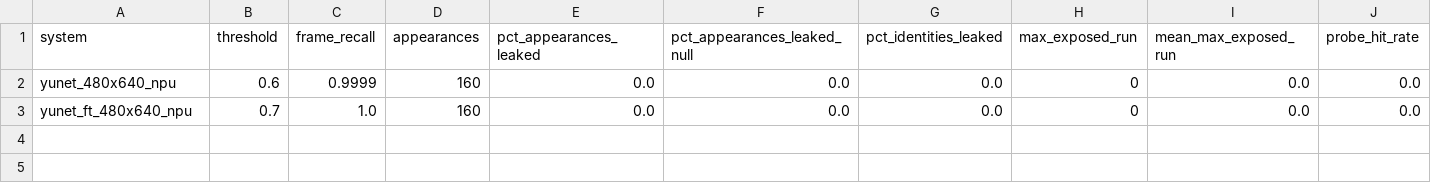
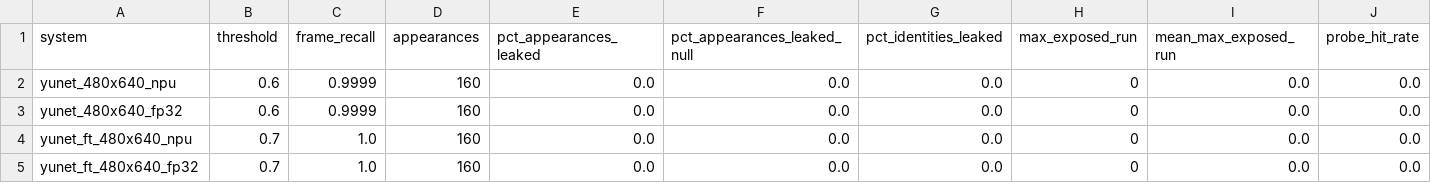
Before and after one commit to Moro17/EdgeComputingAI_Project, a CSV file: experiments/d1/results.csv, drawn as a sheet; only a part is shown; rows hold the shown columns only; the diff names each change by its address in the sheet, - before the commit and + after, or states it on an @@ line.

Commit message:
feat: NPU vs CPU and FP32 vs INT8 measurements on the board
export_yunet_tflite.py --keep-float also saves onnx2tf's FP32/FP16 files; board_bench.py runs TFLite files without a
signature; scripts/measure_board.sh times every precision on NPU and CPU and the demo end to end.
INT8 on the NPU: 11.9 ms against 73.5 ms on 4 CPU threads; FP32 and INT8 give the same test exposure (0%).

```diff
--- a/experiments/d1/results.csv
+++ b/experiments/d1/results.csv
+row 3: yunet_480x640_fp32 | 0.6 | 0.9999 | 160 | 0.0 | 0.0 | 0.0 | 0 | 0.0 | 0.0
+row 5: yunet_ft_480x640_fp32 | 0.7 | 1.0 | 160 | 0.0 | 0.0 | 0.0 | 0 | 0.0 | 0.0
```
Also changed, not shown: 9 other files.
